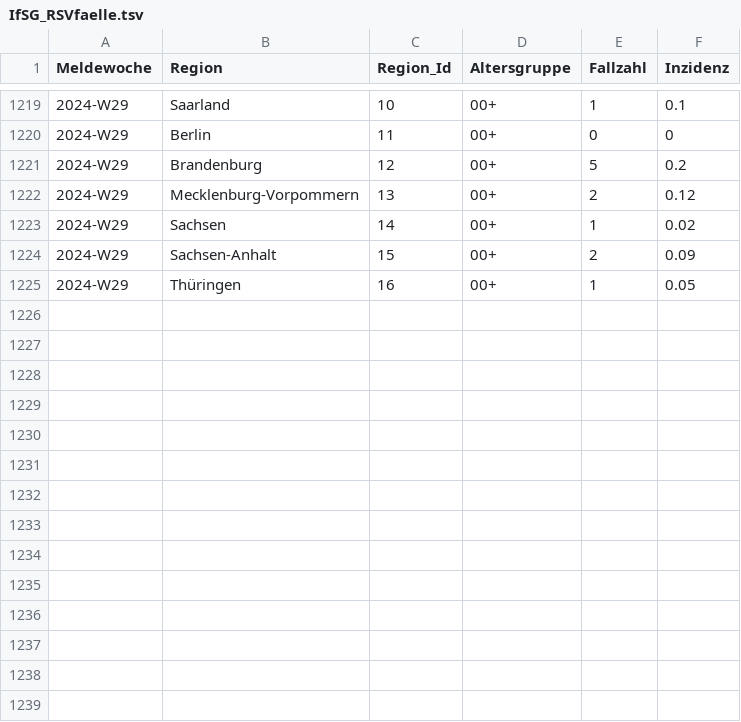
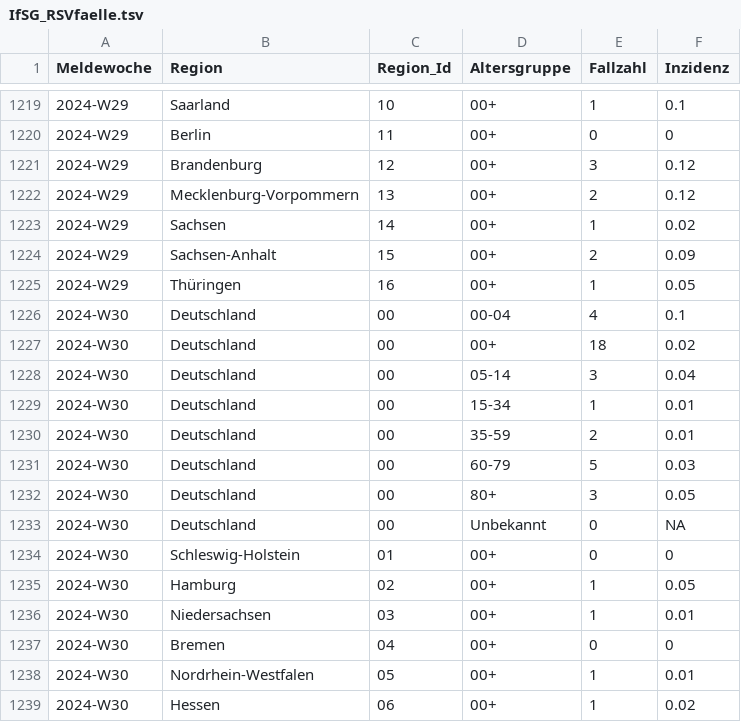
Before and after one commit to robert-koch-institut/Respiratorische_Synzytialvirusfaelle_in_Deutschland, a TSV file: IfSG_RSVfaelle.tsv, drawn as a sheet; only a part is shown, gaps mark what is left out; the diff covers the shown part only.

```diff
--- a/IfSG_RSVfaelle.tsv
+++ b/IfSG_RSVfaelle.tsv
@@ -1220,3 +1220,3 @@ Meldewoche	Region	Region_Id	Altersgruppe	Fallzahl	Inzidenz
 2024-W29	Berlin	11	00+	0	0
-2024-W29	Brandenburg	12	00+	5	0.2
+2024-W29	Brandenburg	12	00+	3	0.12
 2024-W29	Mecklenburg-Vorpommern	13	00+	2	0.12
@@ -1225 +1225,15 @@ Meldewoche	Region	Region_Id	Altersgruppe	Fallzahl	Inzidenz
 2024-W29	Thüringen	16	00+	1	0.05
+2024-W30	Deutschland	00	00-04	4	0.1
+2024-W30	Deutschland	00	00+	18	0.02
+2024-W30	Deutschland	00	05-14	3	0.04
+2024-W30	Deutschland	00	15-34	1	0.01
+2024-W30	Deutschland	00	35-59	2	0.01
+2024-W30	Deutschland	00	60-79	5	0.03
+2024-W30	Deutschland	00	80+	3	0.05
+2024-W30	Deutschland	00	Unbekannt	0	NA
+2024-W30	Schleswig-Holstein	01	00+	0	0
+2024-W30	Hamburg	02	00+	1	0.05
+2024-W30	Niedersachsen	03	00+	1	0.01
+2024-W30	Bremen	04	00+	0	0
+2024-W30	Nordrhein-Westfalen	05	00+	1	0.01
+2024-W30	Hessen	06	00+	1	0.02
```
Also changed, not shown: 10 added rows and 27 edited cells elsewhere in this file, 8 other files.
